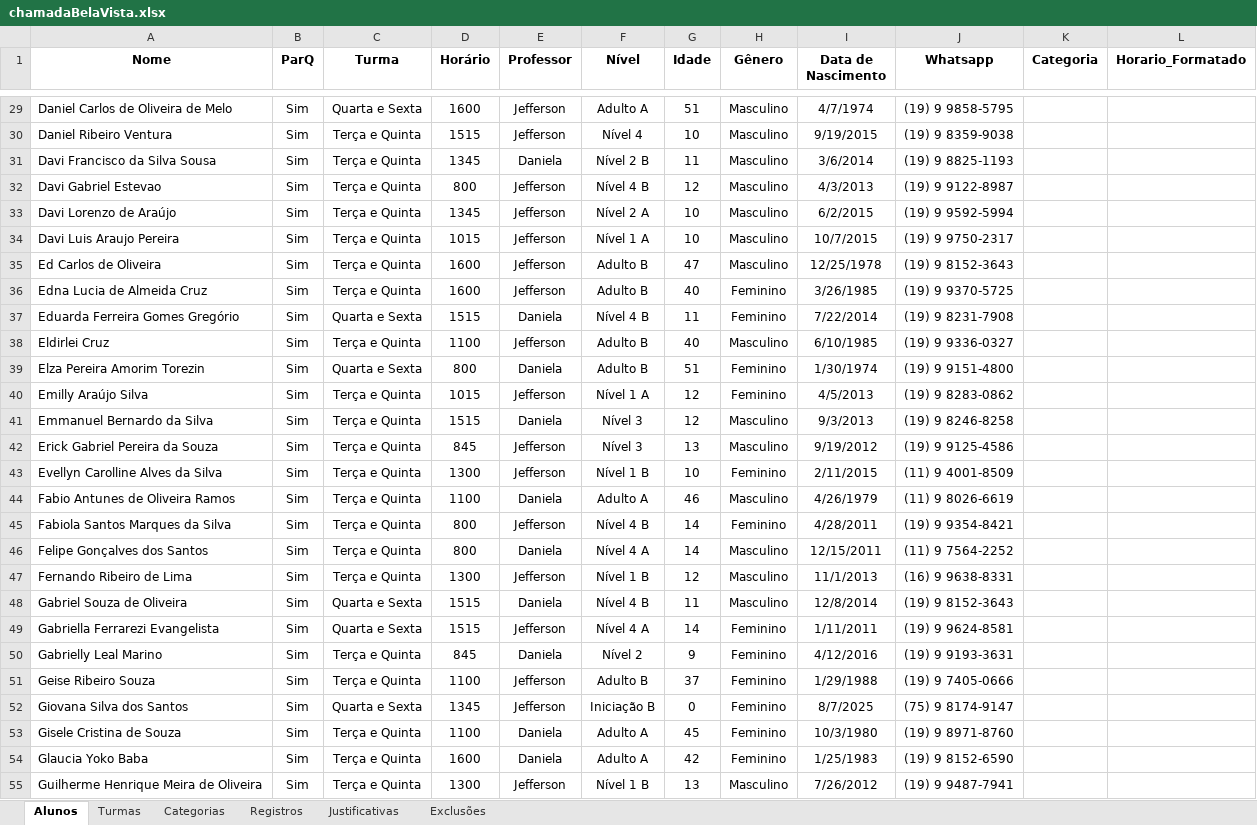
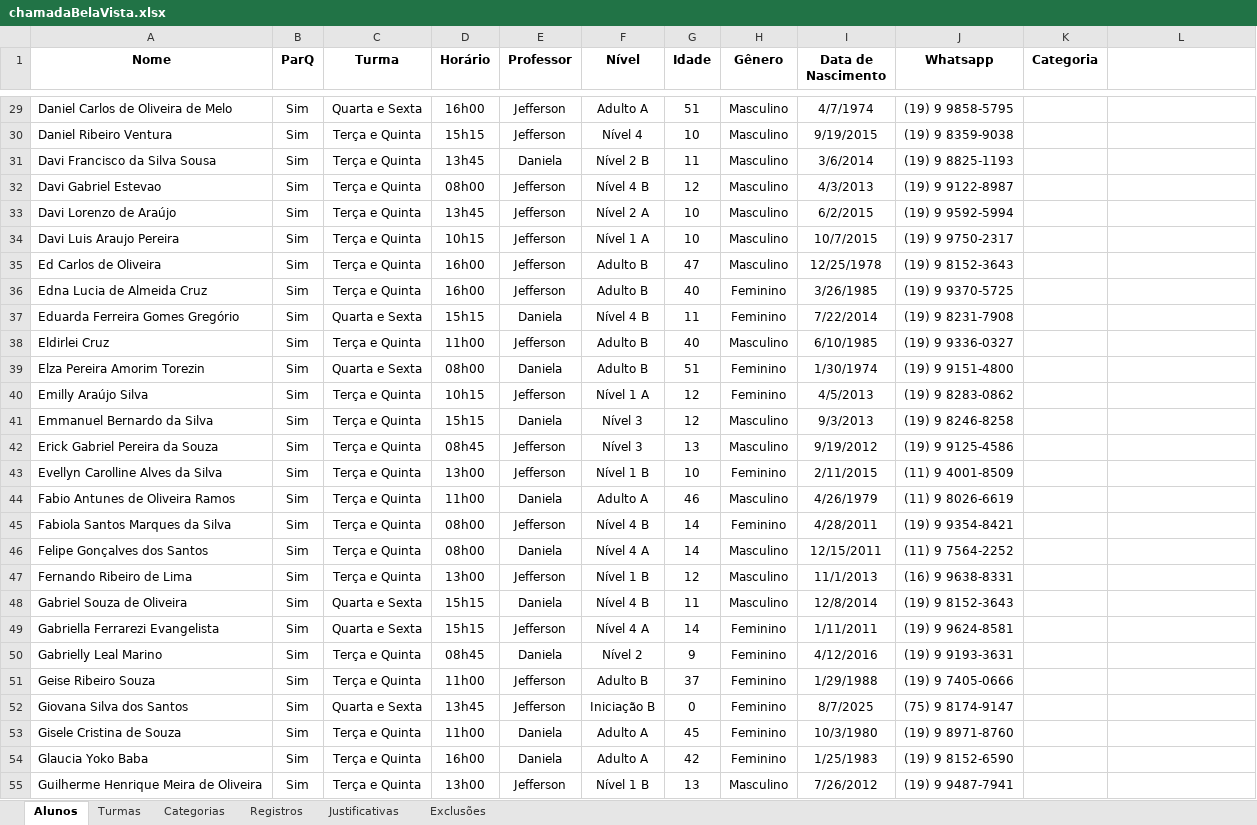
Before and after one commit to Jeffrog22/Lista-de-Chamada-Web, an Excel workbook: data/chamadaBelaVista.xlsx, sheet Alunos, drawn as a sheet; only a part is shown, gaps mark what is left out; values as stored, in another font and other column widths than the file's, no borders; the diff covers the shown part only; the diff names each change by its address in the sheet, - before the commit and + after, or states it on an @@ line.

```diff
--- a/data/chamadaBelaVista.xlsx (sheet Alunos)
+++ b/data/chamadaBelaVista.xlsx (sheet Alunos)
-L1: Horario_Formatado
+L1: (empty)
-D29 (Horário): 1600
+D29 (Horário): 16h00
-D30 (Horário): 1515
+D30 (Horário): 15h15
-D31 (Horário): 1345
+D31 (Horário): 13h45
-D32 (Horário): 800
+D32 (Horário): 08h00
-D33 (Horário): 1345
+D33 (Horário): 13h45
-D34 (Horário): 1015
+D34 (Horário): 10h15
-D35:D36 (Horário): 1600
+D35:D36 (Horário): 16h00
-D37 (Horário): 1515
+D37 (Horário): 15h15
-D38 (Horário): 1100
+D38 (Horário): 11h00
-D39 (Horário): 800
+D39 (Horário): 08h00
-D40 (Horário): 1015
+D40 (Horário): 10h15
-D41 (Horário): 1515
+D41 (Horário): 15h15
-D42 (Horário): 845
+D42 (Horário): 08h45
-D43 (Horário): 1300
+D43 (Horário): 13h00
-D44 (Horário): 1100
+D44 (Horário): 11h00
-D45:D46 (Horário): 800
+D45:D46 (Horário): 08h00
-D47 (Horário): 1300
+D47 (Horário): 13h00
-D48:D49 (Horário): 1515
+D48:D49 (Horário): 15h15
-D50 (Horário): 845
+D50 (Horário): 08h45
-D51 (Horário): 1100
+D51 (Horário): 11h00
-D52 (Horário): 1345
+D52 (Horário): 13h45
-D53 (Horário): 1100
+D53 (Horário): 11h00
-D54 (Horário): 1600
+D54 (Horário): 16h00
-D55 (Horário): 1300
+D55 (Horário): 13h00
```
Also changed, not shown: 149 edited cells elsewhere in this sheet, sheet Turmas, sheet Exclusões, data/relatorioChamada.xlsx, 6 other files.
